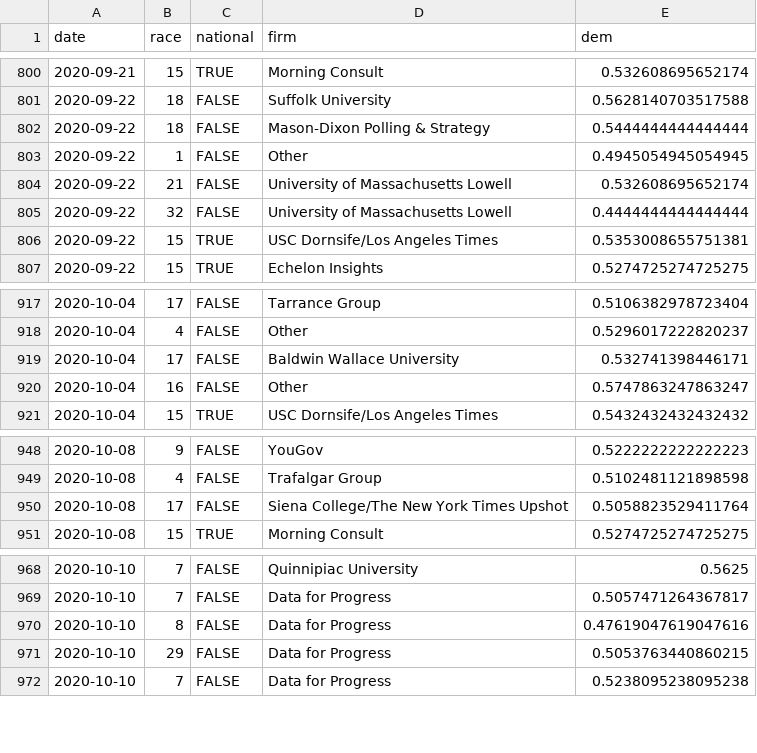
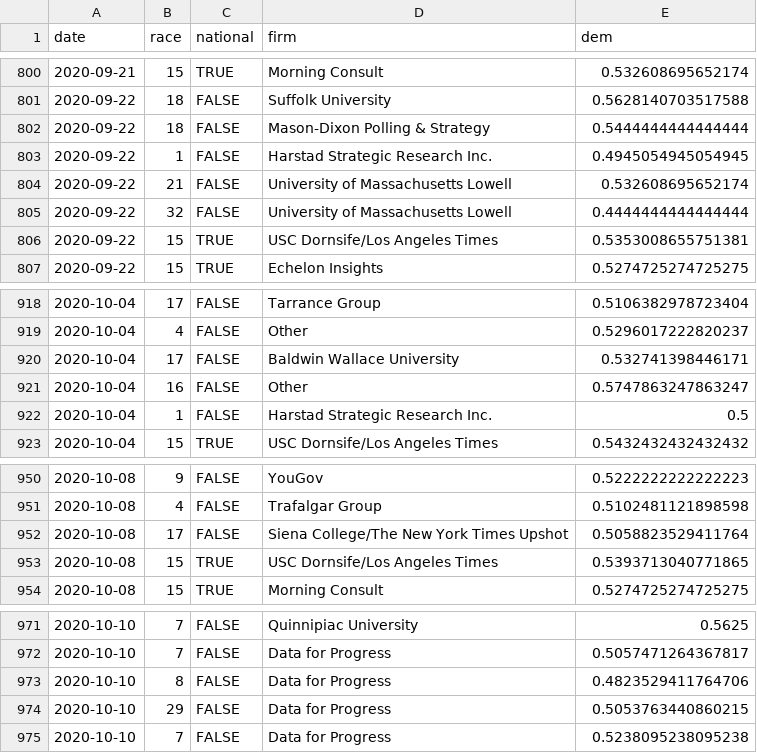
Before and after one commit to CoryMcCartan/senate, a CSV file: docs/polls.csv, drawn as a sheet; only a part is shown, gaps mark what is left out; the diff covers the shown part only.

```diff
--- a/docs/polls.csv
+++ b/docs/polls.csv
@@ -802,3 +802,3 @@ date,race,national,firm,dem
 2020-09-22,18,FALSE,Mason-Dixon Polling & Strategy,0.5444444444444444
-2020-09-22,1,FALSE,Other,0.4945054945054945
+2020-09-22,1,FALSE,Harstad Strategic Research Inc.,0.4945054945054945
 2020-09-22,21,FALSE,University of Massachusetts Lowell,0.532608695652174
@@ -920,2 +921,3 @@ date,race,national,firm,dem
 2020-10-04,16,FALSE,Other,0.5747863247863247
+2020-10-04,1,FALSE,Harstad Strategic Research Inc.,0.5
 2020-10-04,15,TRUE,USC Dornsife/Los Angeles Times,0.5432432432432432
@@ -950,2 +952,3 @@ date,race,national,firm,dem
 2020-10-08,17,FALSE,Siena College/The New York Times Upshot,0.5058823529411764
+2020-10-08,15,TRUE,USC Dornsife/Los Angeles Times,0.5393713040771865
 2020-10-08,15,TRUE,Morning Consult,0.5274725274725275
@@ -969,3 +972,3 @@ date,race,national,firm,dem
 2020-10-10,7,FALSE,Data for Progress,0.5057471264367817
-2020-10-10,8,FALSE,Data for Progress,0.47619047619047616
+2020-10-10,8,FALSE,Data for Progress,0.4823529411764706
 2020-10-10,29,FALSE,Data for Progress,0.5053763440860215
```
Also changed, not shown: 12 added rows elsewhere in this file, docs/history.csv, docs/race_history.csv, 2 other files.
